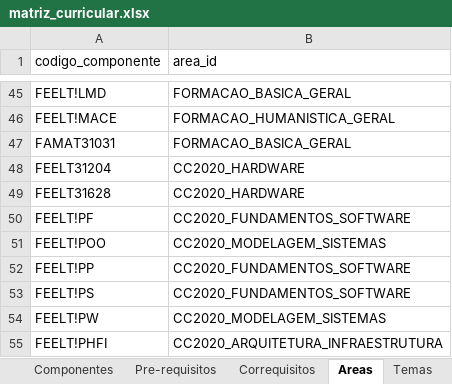
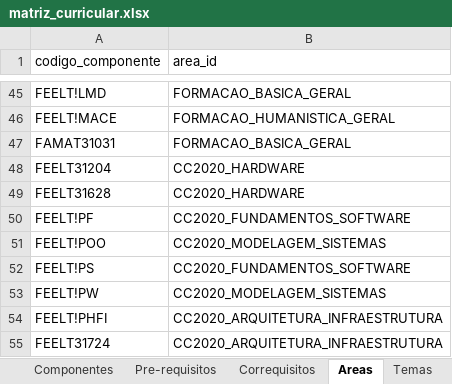
Before and after one commit to LASEC-UFU/ppc_generator, an Excel workbook: dados/perfis/engenharia_computacao_2026_1/matriz_curricular.xlsx, sheet Areas, drawn as a sheet; only a part is shown, gaps mark what is left out; the shorter side is filled out with more unchanged rows; values as stored, in another font and other column widths than the file's, no borders; the diff names each change by its address in the sheet, - before the commit and + after, or states it on an @@ line.

```diff
--- a/dados/perfis/engenharia_computacao_2026_1/matriz_curricular.xlsx (sheet Areas)
+++ b/dados/perfis/engenharia_computacao_2026_1/matriz_curricular.xlsx (sheet Areas)
-row 52: FEELT!PP | CC2020_FUNDAMENTOS_SOFTWARE
```
Also changed, not shown: sheet Componentes, sheet Conteudos, sheet Pre-requisitos, 25 other files.
